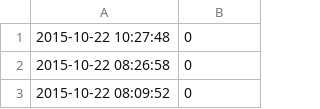
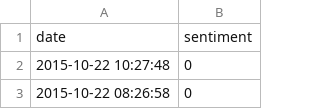
Before and after one commit to MugBergerFries/stock-tweet-mining, a CSV file: sentimentsOlderHalf.csv, drawn as a sheet; only a part is shown; the shorter side is filled out with more unchanged rows.

```diff
--- a/sentimentsOlderHalf.csv
+++ b/sentimentsOlderHalf.csv
@@ -1 +1,2 @@
+date,sentiment
 2015-10-22 10:27:48,0
```
Also changed, not shown: 5 other files.
